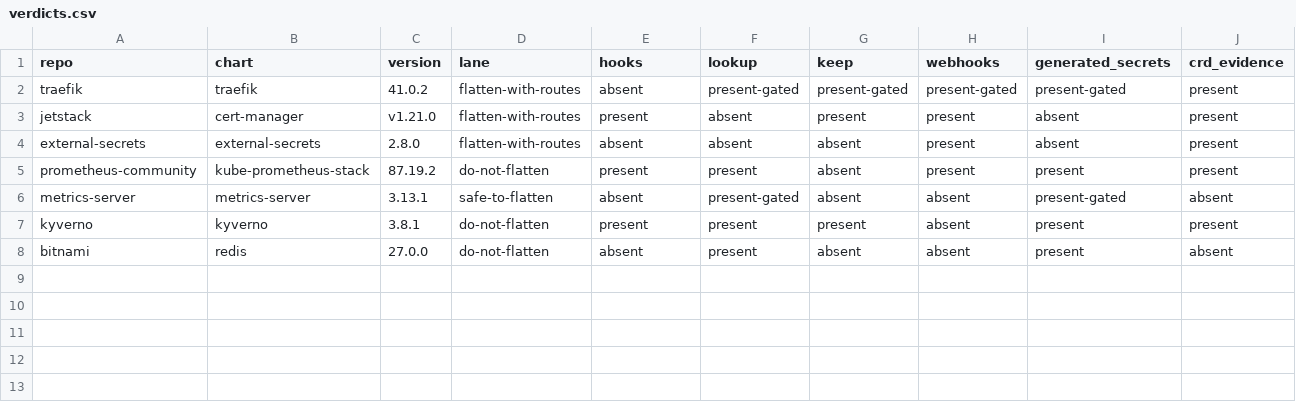
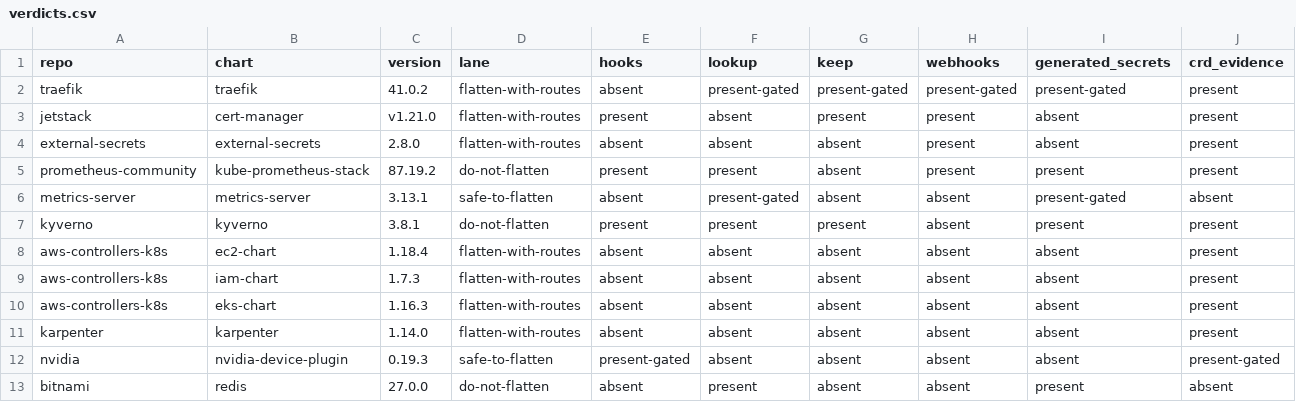
Before and after one commit to confighub/helm-expt, a CSV file: data/flattening-safety/verdicts.csv, drawn as a sheet; only a part is shown; rows hold the shown columns only; the diff names each change by its address in the sheet, - before the commit and + after, or states it on an @@ line.

```diff
--- a/data/flattening-safety/verdicts.csv
+++ b/data/flattening-safety/verdicts.csv
+row 8: aws-controllers-k8s | ec2-chart | 1.18.4 | flatten-with-routes | absent | absent | absent | absent | absent | present
+row 9: aws-controllers-k8s | iam-chart | 1.7.3 | flatten-with-routes | absent | absent | absent | absent | absent | present
+row 10: aws-controllers-k8s | eks-chart | 1.16.3 | flatten-with-routes | absent | absent | absent | absent | absent | present
+row 11: karpenter | karpenter | 1.14.0 | flatten-with-routes | absent | absent | absent | absent | absent | present
+row 12: nvidia | nvidia-device-plugin | 0.19.3 | safe-to-flatten | present-gated | absent | absent | absent | absent | present-gated
```
Also changed, not shown: data/certified-bundles/receipts.csv, 51 other files.
